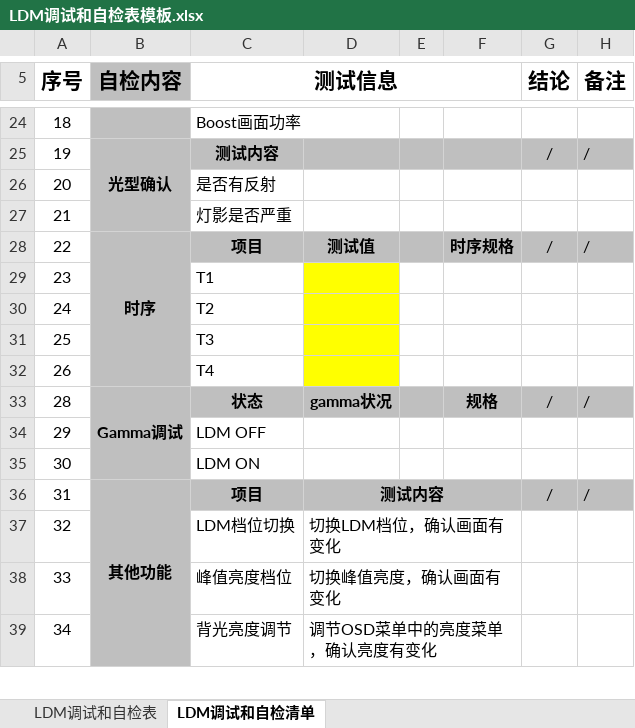
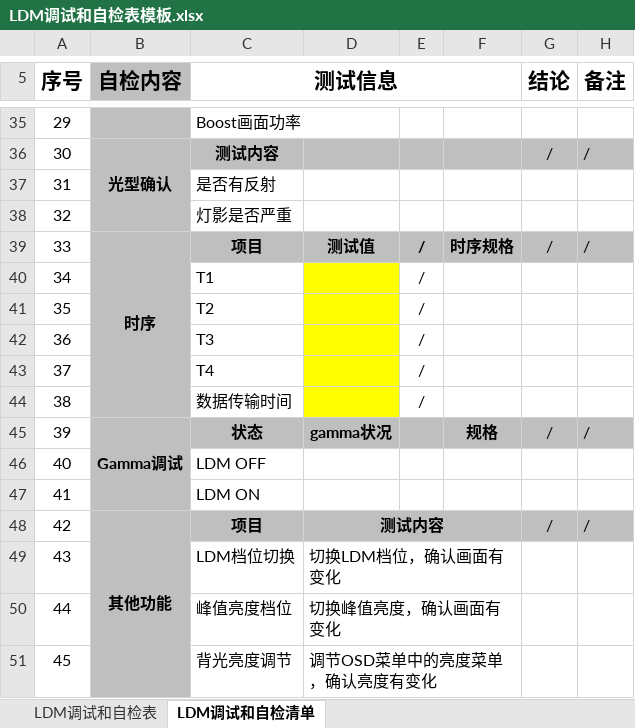
Before and after one commit to wlffeng2008/TCLAutoTest, an Excel workbook: TCLAutoTestTool/bin/LDM调试和自检表模板.xlsx, sheet LDM调试和自检清单, drawn as a sheet; only a part is shown, gaps mark what is left out; values as stored, in another font and other column widths than the file's, no borders; addresses are those after the commit; the diff covers the shown part only; the diff names each change by its address in the sheet, - before the commit and + after, or states it on an @@ line.

```diff
--- a/TCLAutoTestTool/bin/LDM调试和自检表模板.xlsx (sheet LDM调试和自检清单)
+++ b/TCLAutoTestTool/bin/LDM调试和自检表模板.xlsx (sheet LDM调试和自检清单)
@@ column A (序号) renumbered from row 13 down @@
-E39:E43: (empty)
+E39:E43: /
+row 44: 38 |  | 数据传输时间 |  | /
```
Also changed, not shown: 15 added rows, 3 removed rows and 6 edited cells elsewhere in this sheet.
